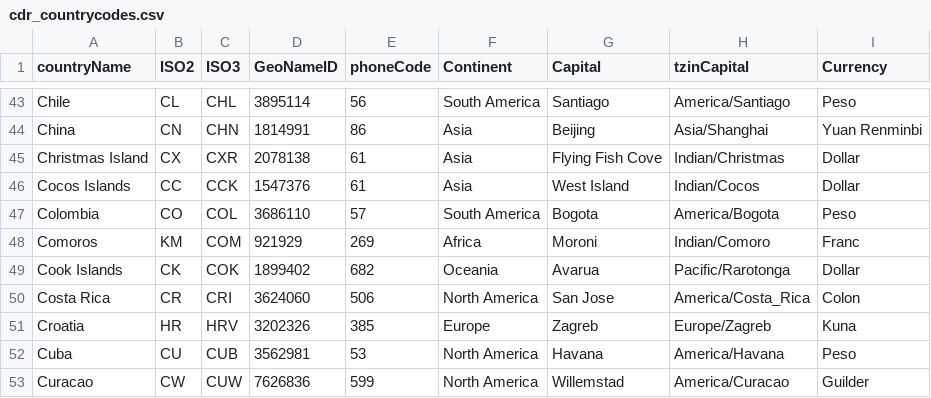
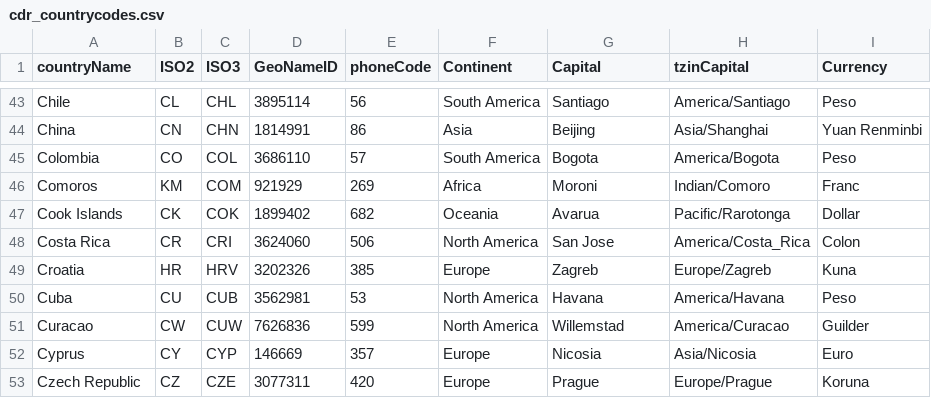
Before and after one commit to ericsix-splunk/Splunk_Essentials_For_Telco, a CSV file: lookups/cdr_countrycodes.csv, drawn as a sheet; only a part is shown, gaps mark what is left out; the shorter side is filled out with more unchanged rows.

```diff
--- a/lookups/cdr_countrycodes.csv
+++ b/lookups/cdr_countrycodes.csv
@@ -44,4 +44,2 @@ Chile,CL,CHL,3895114,56,South America,Santiago,America/Santiago,Peso
 China,CN,CHN,1814991,86,Asia,Beijing,Asia/Shanghai,Yuan Renminbi
-Christmas Island,CX,CXR,2078138,61,Asia,Flying Fish Cove,Indian/Christmas,Dollar
-Cocos Islands,CC,CCK,1547376,61,Asia,West Island,Indian/Cocos,Dollar
 Colombia,CO,COL,3686110,57,South America,Bogota,America/Bogota,Peso
```
Also changed, not shown: lookups/cdr_account_mapping.csv, lookups/cdr_logs.csv, 13 other files.
